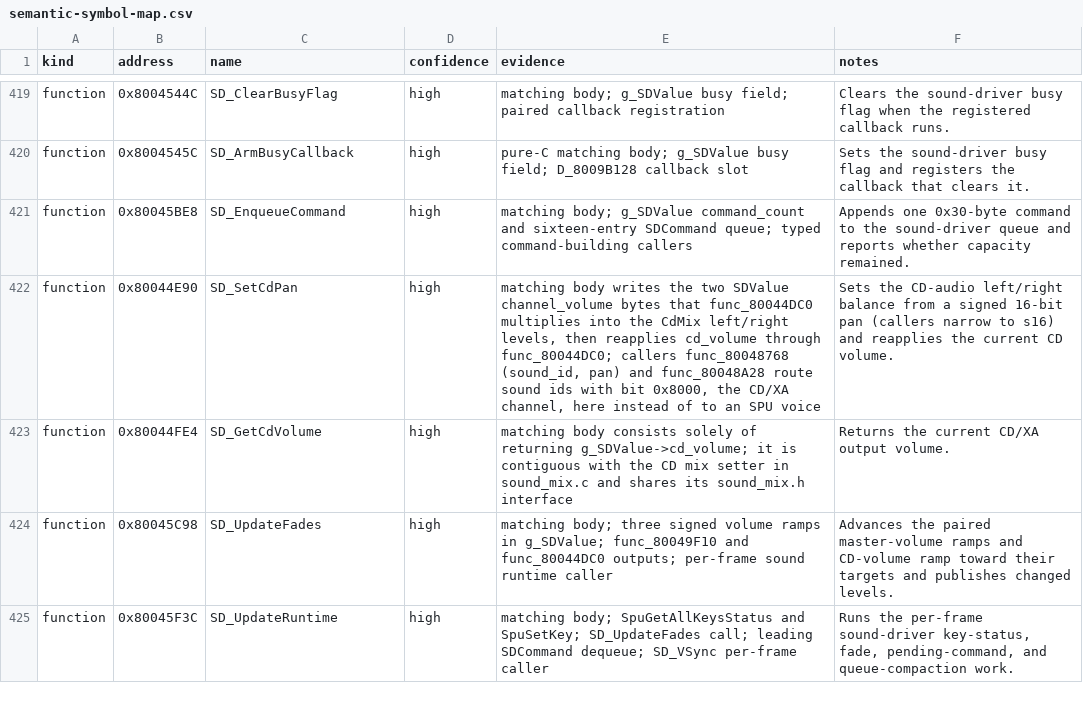
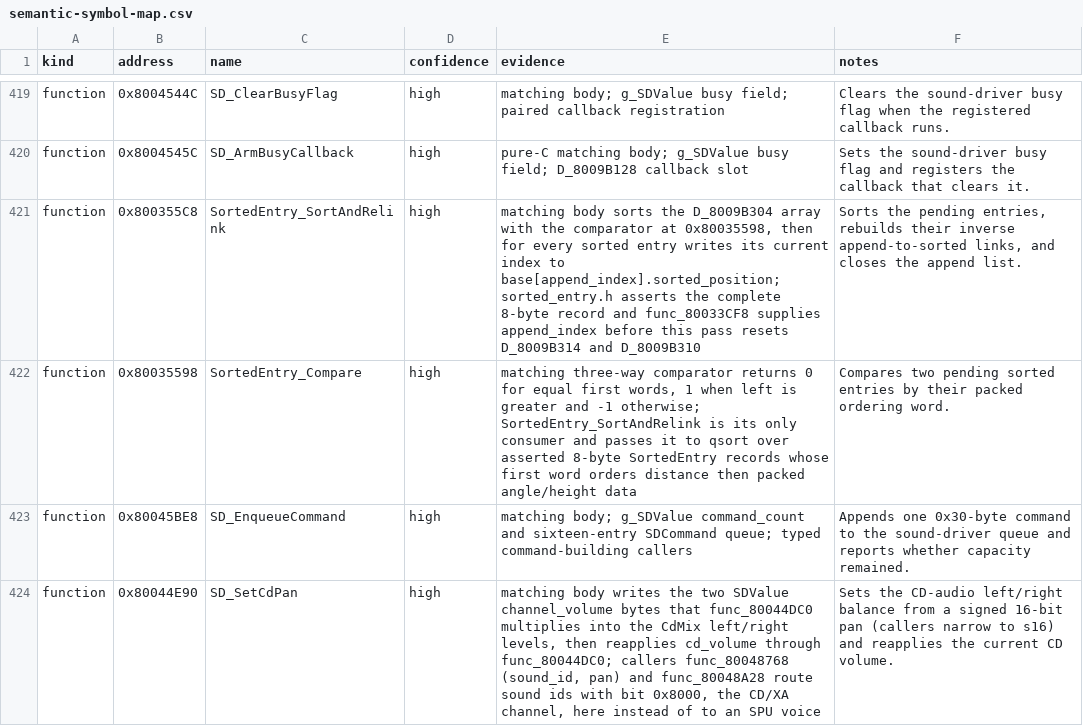
Before and after one commit to Unchiga/DecompRecomp, a CSV file: notes/semantic-symbol-map.csv, drawn as a sheet; only a part is shown, gaps mark what is left out; the shorter side is filled out with more unchanged rows; the diff names each change by its address in the sheet, - before the commit and + after, or states it on an @@ line.

Commit message:
Type and name sorted entry sorting and relinking (#4689)
Type the pending sorted-entry array and name its comparator and sort/relink pass.

```diff
--- a/notes/semantic-symbol-map.csv
+++ b/notes/semantic-symbol-map.csv
+row 421: function | 0x800355C8 | SortedEntry_SortAndRelink | high | matching body sorts the D_8009B304 array with the comparator at 0x80035598, then for every sorted entry writes its current index to base[append_index].sorted_position; sorted_entry.h asserts the complete 8-byte record and func_80033CF8 supplies append_index before this pass resets D_8009B314 and D_8009B310 | Sorts the pending entries, rebuilds their inverse append-to-sorted links, and closes the append list.
+row 422: function | 0x80035598 | SortedEntry_Compare | high | matching three-way comparator returns 0 for equal first words, 1 when left is greater and -1 otherwise; SortedEntry_SortAndRelink is its only consumer and passes it to qsort over asserted 8-byte SortedEntry records whose first word orders distance then packed angle/height data | Compares two pending sorted entries by their packed ordering word.
```
Also changed, not shown: config/slus_01411/functions.csv, notes/global-usage.csv, 6 other files.
